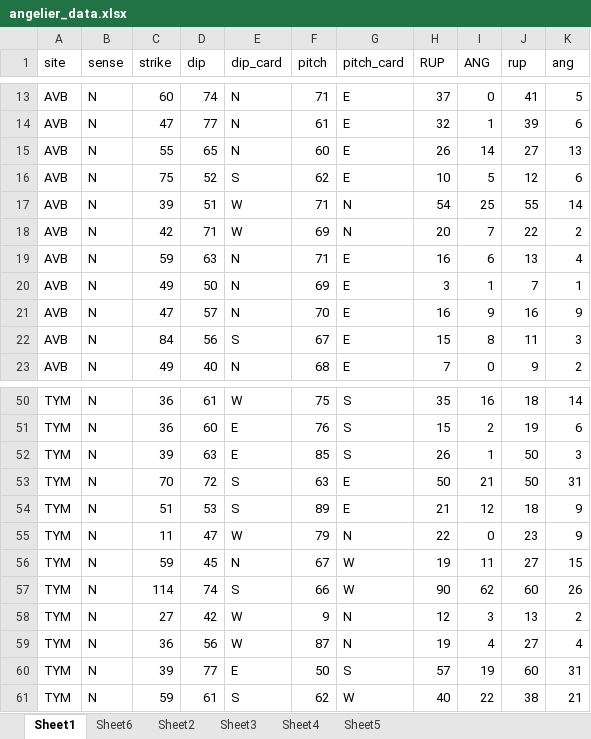
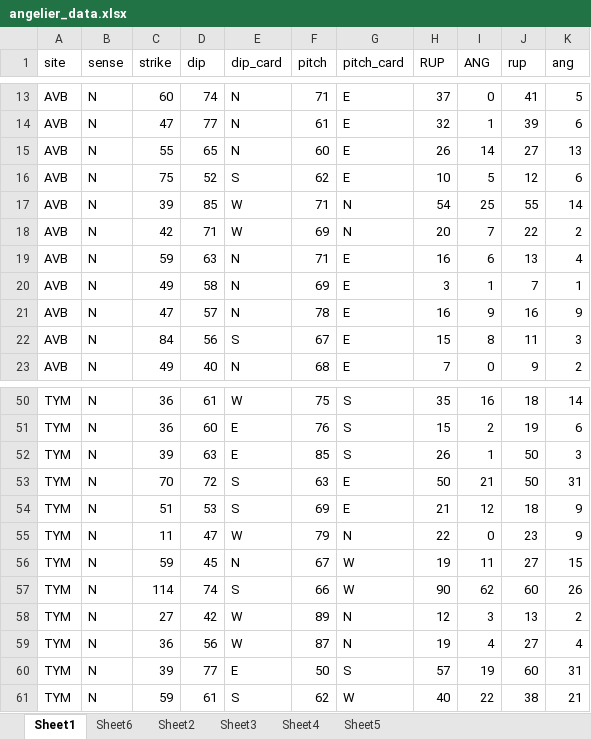
Before and after one commit to tobiste/structr, an Excel workbook: inst/angelier_data.xlsx, sheet Sheet1, drawn as a sheet; only a part is shown, gaps mark what is left out; values as stored, in another font and other column widths than the file's, no borders; the diff covers the shown part only; the diff names each change by its address in the sheet, - before the commit and + after, or states it on an @@ line.

```diff
--- a/inst/angelier_data.xlsx (sheet Sheet1)
+++ b/inst/angelier_data.xlsx (sheet Sheet1)
-D17 (dip): 51
+D17 (dip): 85
-D20 (dip): 50
+D20 (dip): 58
-F21 (pitch): 70
+F21 (pitch): 78
-F54 (pitch): 89
+F54 (pitch): 69
-F58 (pitch): 9
+F58 (pitch): 89
```
Also changed, not shown: 1 added row, 1 removed row and 14 edited cells elsewhere in this sheet, 7 other files.
